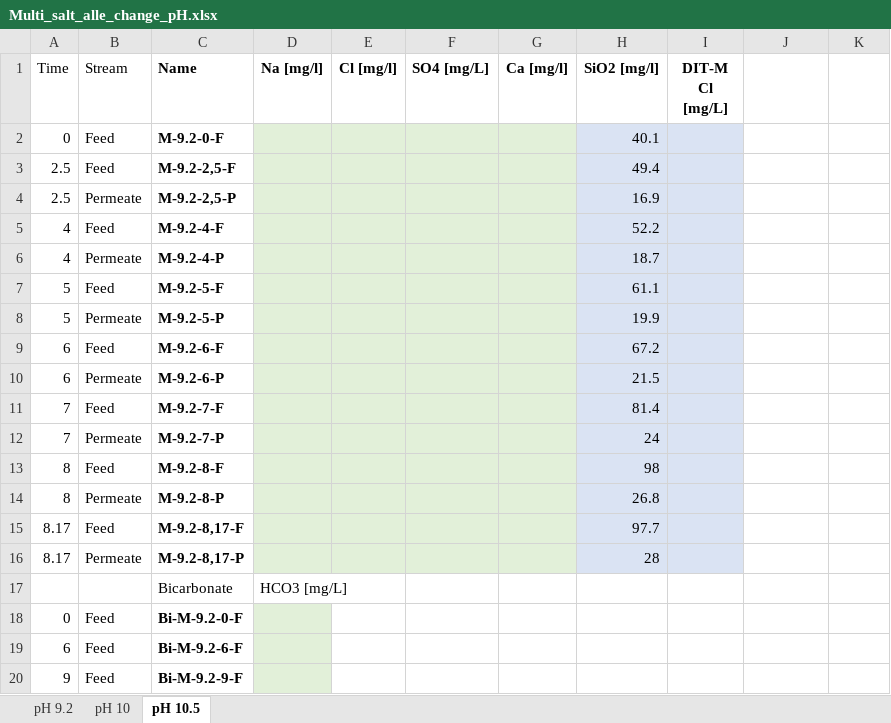
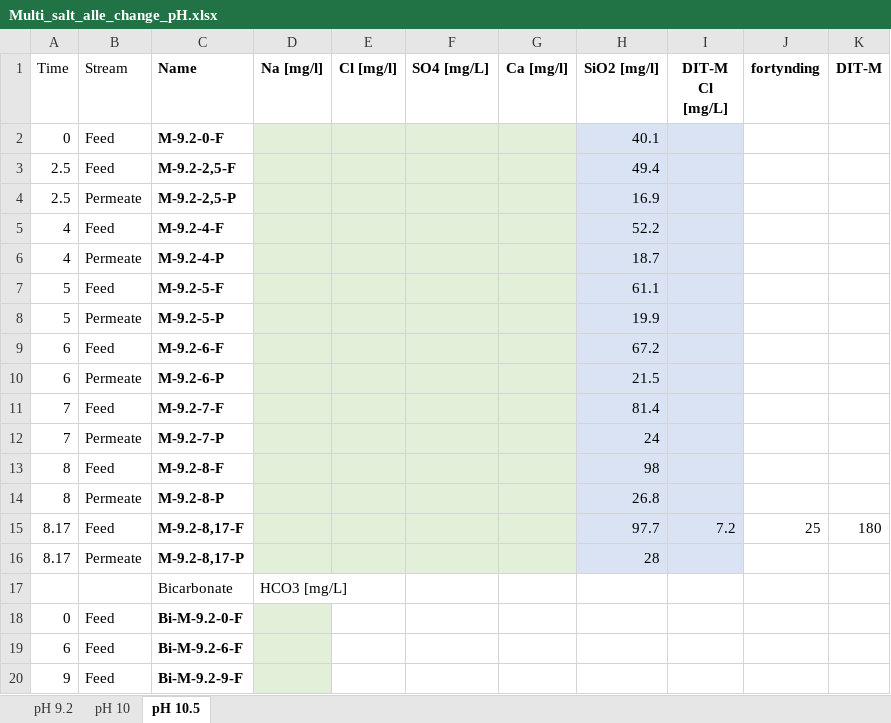
Before and after one commit to Steffen-Lykke/Speciale, an Excel workbook: data/Multi_salt_alle_change_pH.xlsx, sheet pH 10.5, drawn as a sheet; values as stored, in another font and other column widths than the file's, no borders; the diff names each change by its address in the sheet, - before the commit and + after, or states it on an @@ line.

```diff
--- a/data/Multi_salt_alle_change_pH.xlsx (sheet pH 10.5)
+++ b/data/Multi_salt_alle_change_pH.xlsx (sheet pH 10.5)
-J1: (empty)
+J1: fortynding
-K1: (empty)
+K1: DIT-M
-I15 (DIT-M Cl [mg/L]): (empty)
+I15 (DIT-M Cl [mg/L]): 7.2
-J15 (fortynding): (empty)
+J15 (fortynding): 25
-K15 (DIT-M): (empty)
+K15 (DIT-M): 180
```
Also changed, not shown: sheet pH 9.2, 3 other files.
